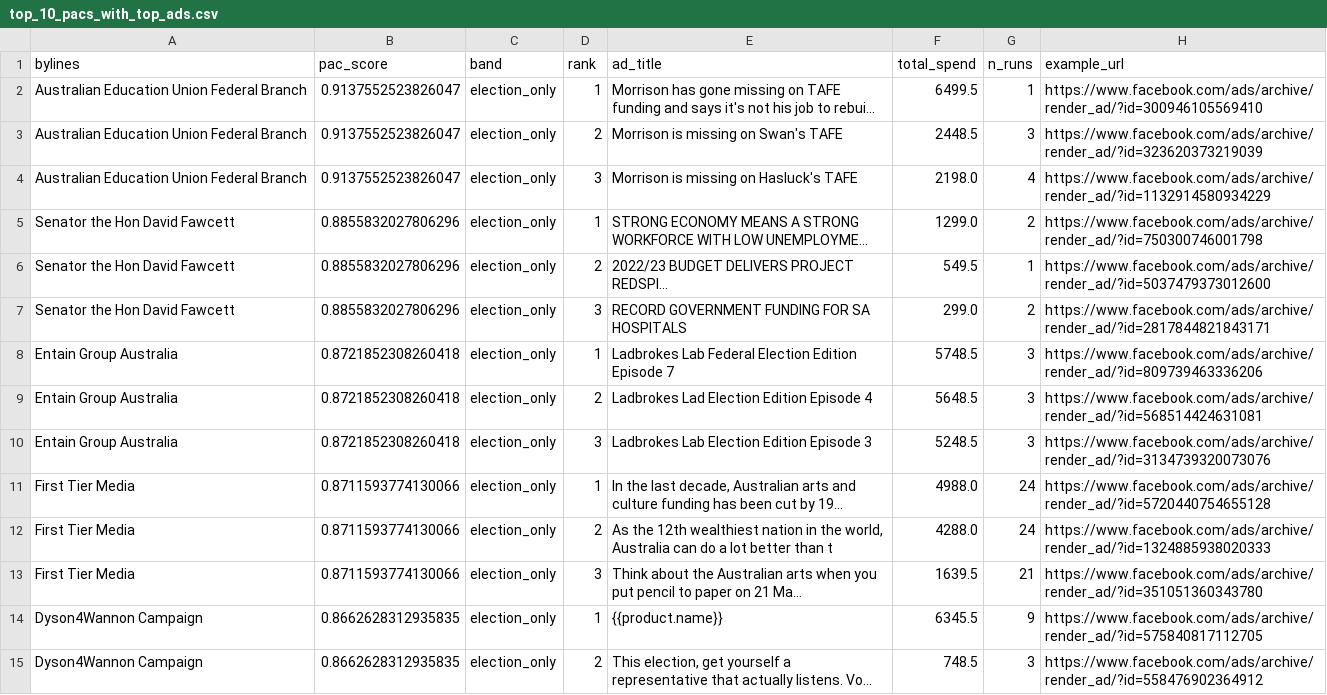
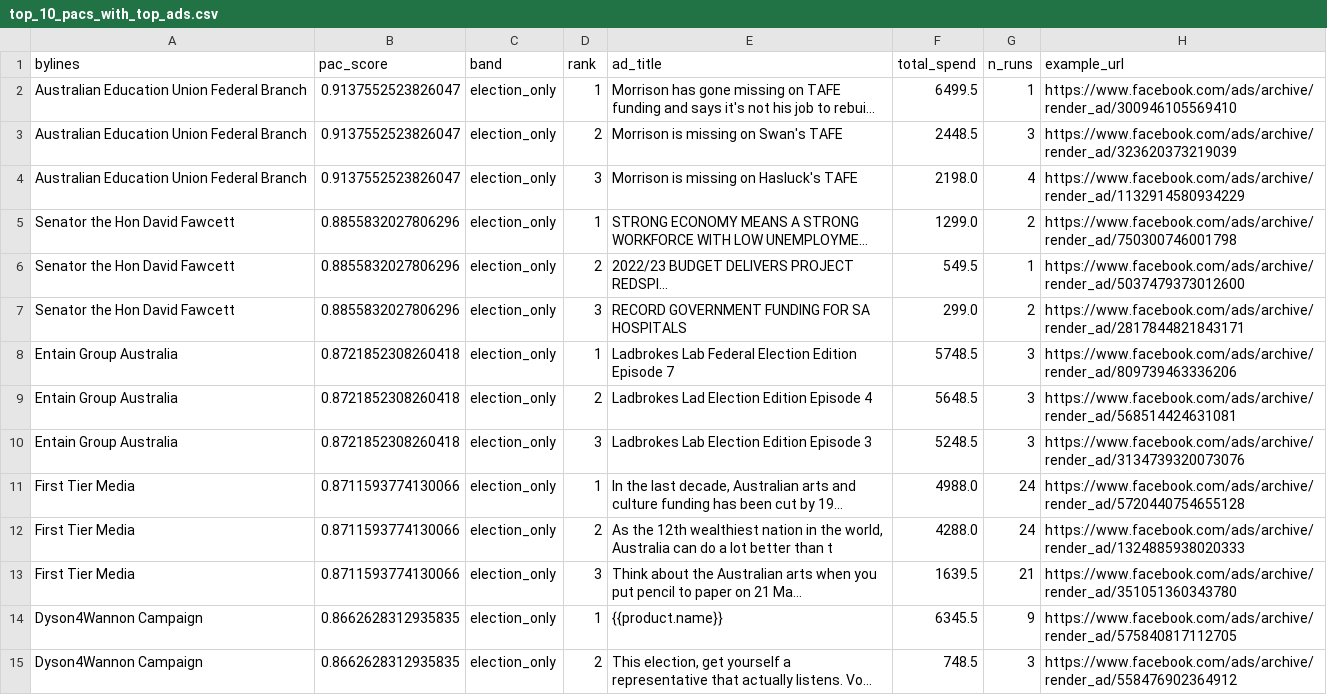
Before and after one commit to stuliveshere/FB_API, a CSV file: data/top_10_pacs_with_top_ads.csv, drawn as a sheet; only a part is shown; long unchanged cells end in …; the diff covers the shown part only; the diff names each change by its address in the sheet, - before the commit and + after, or states it on an @@ line.

Commit message:
updated nb 07

```diff
--- a/data/top_10_pacs_with_top_ads.csv
+++ b/data/top_10_pacs_with_top_ads.csv
-H2 (example_url): https://www.facebook.com/ads/archive/render_ad/?id=300946105569410
+H2 (example_url): https://www.facebook.com/ads/archive/render_ad/300946105569410
-H3 (example_url): https://www.facebook.com/ads/archive/render_ad/?id=323620373219039
+H3 (example_url): https://www.facebook.com/ads/archive/render_ad/323620373219039
-H4 (example_url): https://www.facebook.com/ads/archive/render_ad/?id=1132914580934229
+H4 (example_url): https://www.facebook.com/ads/archive/render_ad/1132914580934229
-H5 (example_url): https://www.facebook.com/ads/archive/render_ad/?id=750300746001798
+H5 (example_url): https://www.facebook.com/ads/archive/render_ad/750300746001798
-H6 (example_url): https://www.facebook.com/ads/archive/render_ad/?id=5037479373012600
+H6 (example_url): https://www.facebook.com/ads/archive/render_ad/5037479373012600
-H7 (example_url): https://www.facebook.com/ads/archive/render_ad/?id=2817844821843171
+H7 (example_url): https://www.facebook.com/ads/archive/render_ad/2817844821843171
-H8 (example_url): https://www.facebook.com/ads/archive/render_ad/?id=809739463336206
+H8 (example_url): https://www.facebook.com/ads/archive/render_ad/809739463336206
-H9 (example_url): https://www.facebook.com/ads/archive/render_ad/?id=568514424631081
+H9 (example_url): https://www.facebook.com/ads/archive/render_ad/568514424631081
-H10 (example_url): https://www.facebook.com/ads/archive/render_ad/?id=3134739320073076
+H10 (example_url): https://www.facebook.com/ads/archive/render_ad/3134739320073076
-H11 (example_url): https://www.facebook.com/ads/archive/render_ad/?id=5720440754655128
+H11 (example_url): https://www.facebook.com/ads/archive/render_ad/5720440754655128
-H12 (example_url): https://www.facebook.com/ads/archive/render_ad/?id=1324885938020333
+H12 (example_url): https://www.facebook.com/ads/archive/render_ad/1324885938020333
-H13 (example_url): https://www.facebook.com/ads/archive/render_ad/?id=351051360343780
+H13 (example_url): https://www.facebook.com/ads/archive/render_ad/351051360343780
-H14 (example_url): https://www.facebook.com/ads/archive/render_ad/?id=575840817112705
+H14 (example_url): https://www.facebook.com/ads/archive/render_ad/575840817112705
-H15 (example_url): https://www.facebook.com/ads/archive/render_ad/?id=558476902364912
+H15 (example_url): https://www.facebook.com/ads/archive/render_ad/558476902364912
```
Also changed, not shown: 13 edited cells elsewhere in this file.
